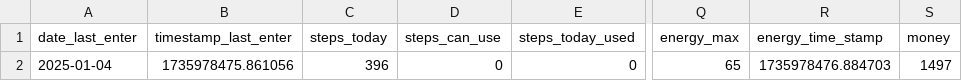
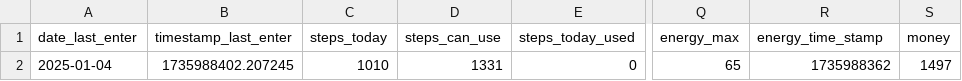
Before and after one commit to A1ekseyN/2Walks, a CSV file: characteristic.csv, drawn as a sheet; only a part is shown, gaps mark what is left out; the diff names each change by its address in the sheet, - before the commit and + after, or states it on an @@ line.

Commit message:
Version: 0.0.5a. Add Save/Load Game in Google Sheets.

```diff
--- a/characteristic.csv
+++ b/characteristic.csv
-B2 (timestamp_last_enter): 1735978475.861056
+B2 (timestamp_last_enter): 1735988402.207245
-C2 (steps_today): 396
+C2 (steps_today): 1010
-D2 (steps_can_use): 0
+D2 (steps_can_use): 1331
-R2 (energy_time_stamp): 1735978476.884703
+R2 (energy_time_stamp): 1735988362
```
Also changed, not shown: 5 other files.
